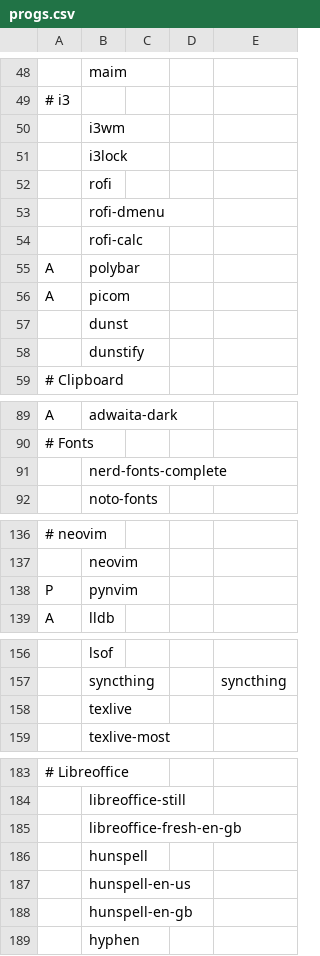
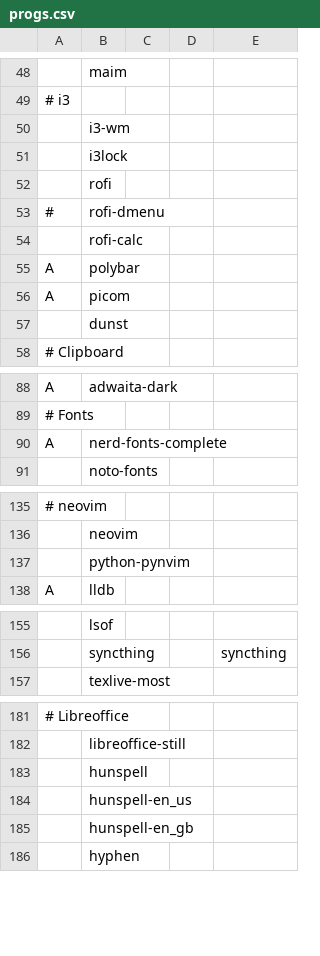
Before and after one commit to SirRippovMaple/provision, a CSV file: larbs/progs.csv, drawn as a sheet; only a part is shown, gaps mark what is left out; removed rows and columns are numbered as before the commit, all else as after; the diff names each change by its address in the sheet, - before the commit and + after, or states it on an @@ line.

```diff
--- a/larbs/progs.csv
+++ b/larbs/progs.csv
-B50: i3wm
+B50: i3-wm
-A53: (empty)
+A53: #
-row 58:  | dunstify
-A90: (empty)
+A90: A
-row 138: P | pynvim
+row 137:  | python-pynvim
-row 158:  | texlive
-row 185:  | libreoffice-fresh-en-gb
-B184: hunspell-en-us
+B184: hunspell-en_us
-B185: hunspell-en-gb
+B185: hunspell-en_gb
```
Also changed, not shown: 1 other file.
